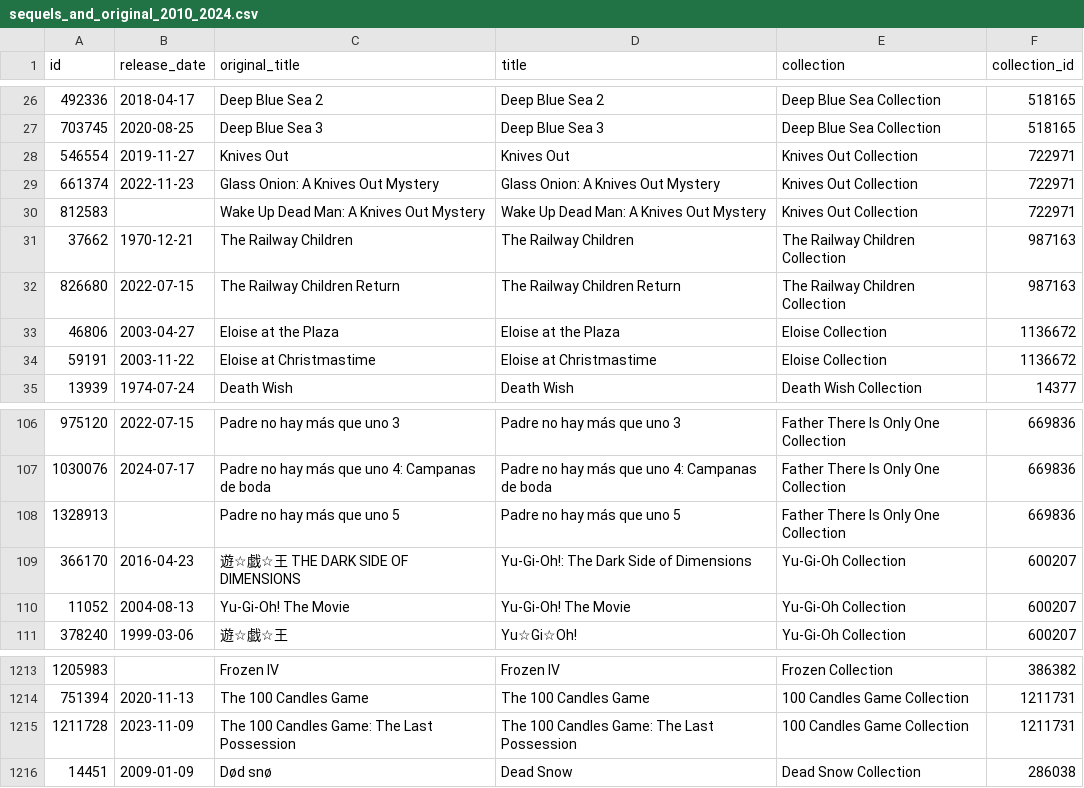
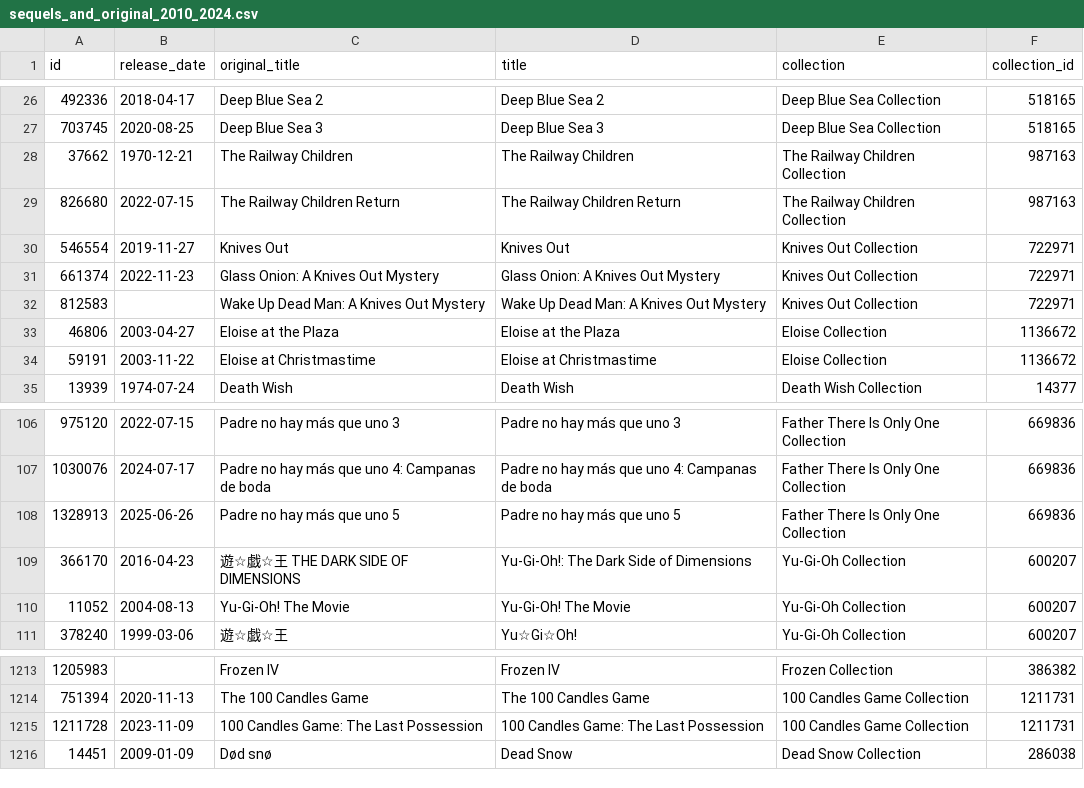
Before and after one commit to epfl-ada/ada-2024-project-onceuponatimeindata, a CSV file: data/collections/sequels_and_original_2010_2024.csv, drawn as a sheet; only a part is shown, gaps mark what is left out.

```diff
--- a/data/collections/sequels_and_original_2010_2024.csv
+++ b/data/collections/sequels_and_original_2010_2024.csv
@@ -27,2 +27,4 @@ id,release_date,original_title,title,collection,collection_id
 703745,2020-08-25,Deep Blue Sea 3,Deep Blue Sea 3,Deep Blue Sea Collection,518165
+37662,1970-12-21,The Railway Children,The Railway Children,The Railway Children Collection,987163
+826680,2022-07-15,The Railway Children Return,The Railway Children Return,The Railway Children Collection,987163
 546554,2019-11-27,Knives Out,Knives Out,Knives Out Collection,722971
@@ -30,4 +32,2 @@ id,release_date,original_title,title,collection,collection_id
 812583,,Wake Up Dead Man: A Knives Out Mystery,Wake Up Dead Man: A Knives Out Mystery,Knives Out Collection,722971
-37662,1970-12-21,The Railway Children,The Railway Children,The Railway Children Collection,987163
-826680,2022-07-15,The Railway Children Return,The Railway Children Return,The Railway Children Collection,987163
 46806,2003-04-27,Eloise at the Plaza,Eloise at the Plaza,Eloise Collection,1136672
@@ -107,3 +107,3 @@ id,release_date,original_title,title,collection,collection_id
 1030076,2024-07-17,Padre no hay más que uno 4: Campanas de boda,Padre no hay más que uno 4: Campanas de boda,Father There Is Only One Collection,669836
-1328913,,Padre no hay más que uno 5,Padre no hay más que uno 5,Father There Is Only One Collection,669836
+1328913,2025-06-26,Padre no hay más que uno 5,Padre no hay más que uno 5,Father There Is Only One Collection,669836
 366170,2016-04-23,遊☆戯☆王 THE DARK SIDE OF DIMENSIONS,Yu-Gi-Oh!: The Dark Side of Dimensions,Yu-Gi-Oh Collection,600207
@@ -1214,3 +1214,3 @@ id,release_date,original_title,title,collection,collection_id
 751394,2020-11-13,The 100 Candles Game,The 100 Candles Game,100 Candles Game Collection,1211731
-1211728,2023-11-09,The 100 Candles Game: The Last Possession,The 100 Candles Game: The Last Possession,100 Candles Game Collection,1211731
+1211728,2023-11-09,100 Candles Game: The Last Possession,100 Candles Game: The Last Possession,100 Candles Game Collection,1211731
 14451,2009-01-09,Død snø,Dead Snow,Dead Snow Collection,286038
```
Also changed, not shown: data/collections/sequels_and_original_1880_2010_with_wiki_id.csv, data/collections/sequels_and_original_2010_2024_metadata.csv, 23 other files.
